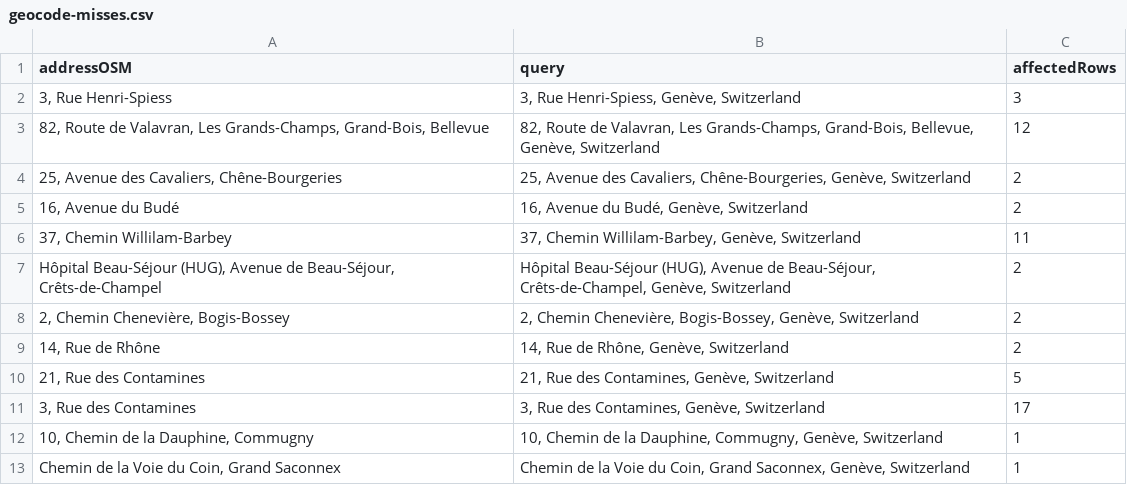
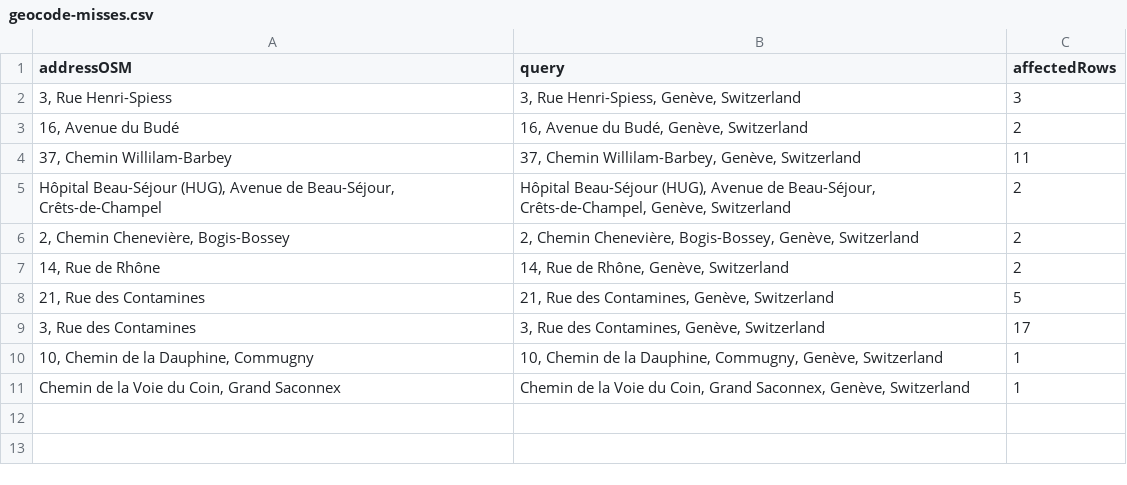
Before and after one commit to HamonUdvari/io-map, a CSV file: geocode-misses.csv, drawn as a sheet.

Commit message:
feat(data): apply the address register audit to the geocode cache
The audit asked the official Swiss address register for all 1174
numbered addresses of the dataset.

- 1010 addresses agree with Nominatim within 50 m.
- 36 cache entries now take the register position: 20 where Nominatim
  found nothing or only the street, 16 where its point was more than
  50 m away from the house (up to 1.6 km).
- 2 range addresses (8-14, Avenue de la Paix and 1-3, Rue de Varembe)
  keep the Nominatim position: the register only knows the first number
  of a range, and the geocoder answers for the whole site.

Still imprecise: 49 addresses resolve only to their street, 10 have no
position. geocode-audit.csv lists every address with its flag, worst
first. The register answers are cached in geocode-register-v3.json.

Refs #13

```diff
--- a/geocode-misses.csv
+++ b/geocode-misses.csv
@@ -2,4 +2,2 @@ addressOSM,query,affectedRows
 "3, Rue Henri-Spiess","3, Rue Henri-Spiess, Genève, Switzerland",3
-"82, Route de Valavran, Les Grands-Champs, Grand-Bois, Bellevue","82, Route de Valavran, Les Grands-Champs, Grand-Bois, Bellevue, Genève, Switzerland",12
-"25, Avenue des Cavaliers, Chêne-Bourgeries","25, Avenue des Cavaliers, Chêne-Bourgeries, Genève, Switzerland",2
 "16, Avenue du Budé","16, Avenue du Budé, Genève, Switzerland",2
```
Also changed, not shown: 4 other files.
